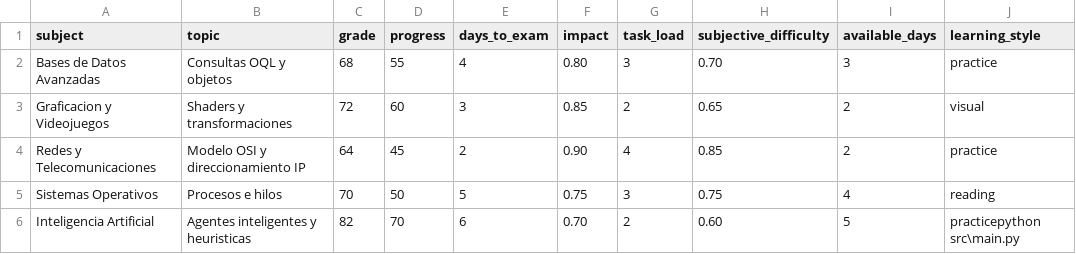
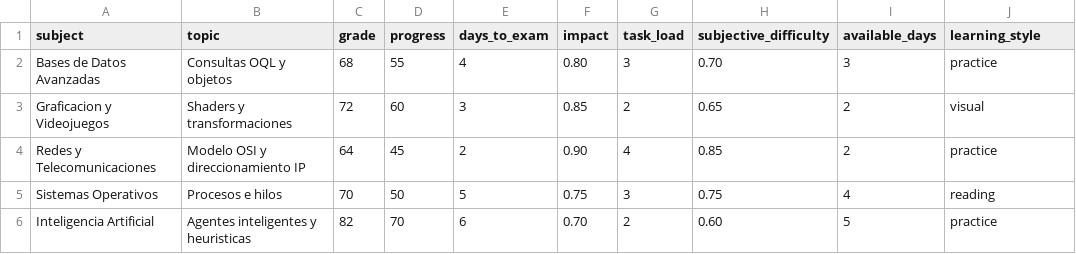
Before and after one commit to xJosegamerx47/StudyHelperAI, a CSV file: data/student_data.csv, drawn as a sheet.

```diff
--- a/data/student_data.csv
+++ b/data/student_data.csv
@@ -5,2 +5,2 @@ Redes y Telecomunicaciones,Modelo OSI y direccionamiento IP,64,45,2,0.90,4,0.85,
 Sistemas Operativos,Procesos e hilos,70,50,5,0.75,3,0.75,4,reading
-Inteligencia Artificial,Agentes inteligentes y heuristicas,82,70,6,0.70,2,0.60,5,practicepython src\main.py
+Inteligencia Artificial,Agentes inteligentes y heuristicas,82,70,6,0.70,2,0.60,5,practice
```
Also changed, not shown: 4 other files.
